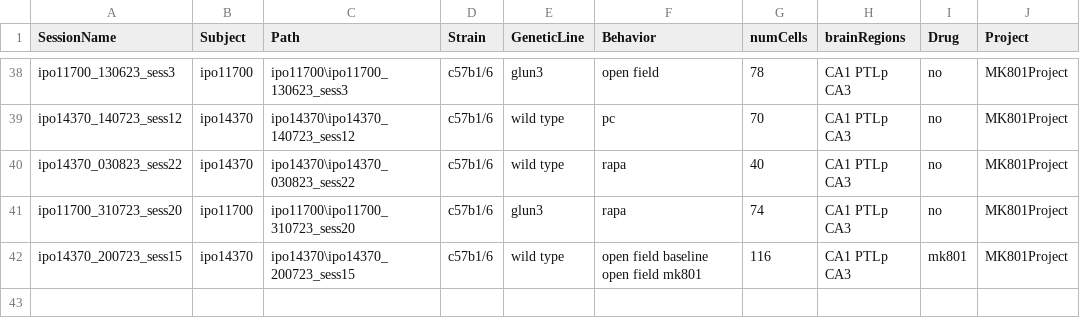
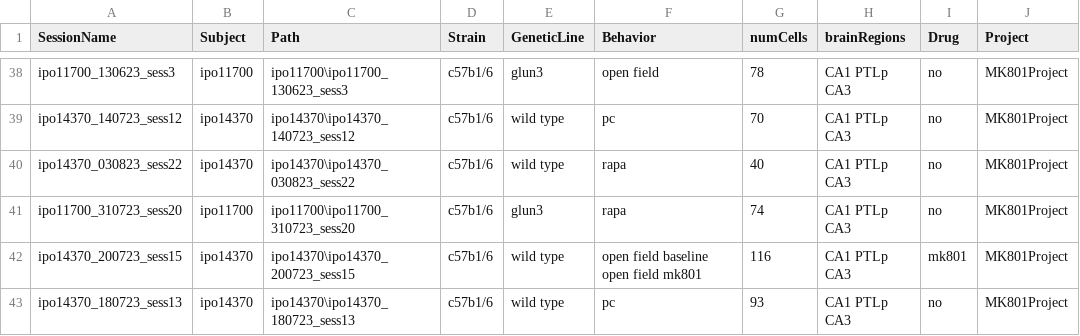
Before and after one commit to abadpablo/MK801Project, a CSV file: indexedSessions_MK801Project.csv, drawn as a sheet; only a part is shown, gaps mark what is left out; the diff names each change by its address in the sheet, - before the commit and + after, or states it on an @@ line.

Commit message:
Added Session: IPO14370_180723_sess13

```diff
--- a/indexedSessions_MK801Project.csv
+++ b/indexedSessions_MK801Project.csv
+row 43: ipo14370_180723_sess13 | ipo14370 | ipo14370\ipo14370_180723_sess13 | c57b1/6 | wild type | pc | 93 | CA1 PTLp CA3 | no | MK801Project
```
